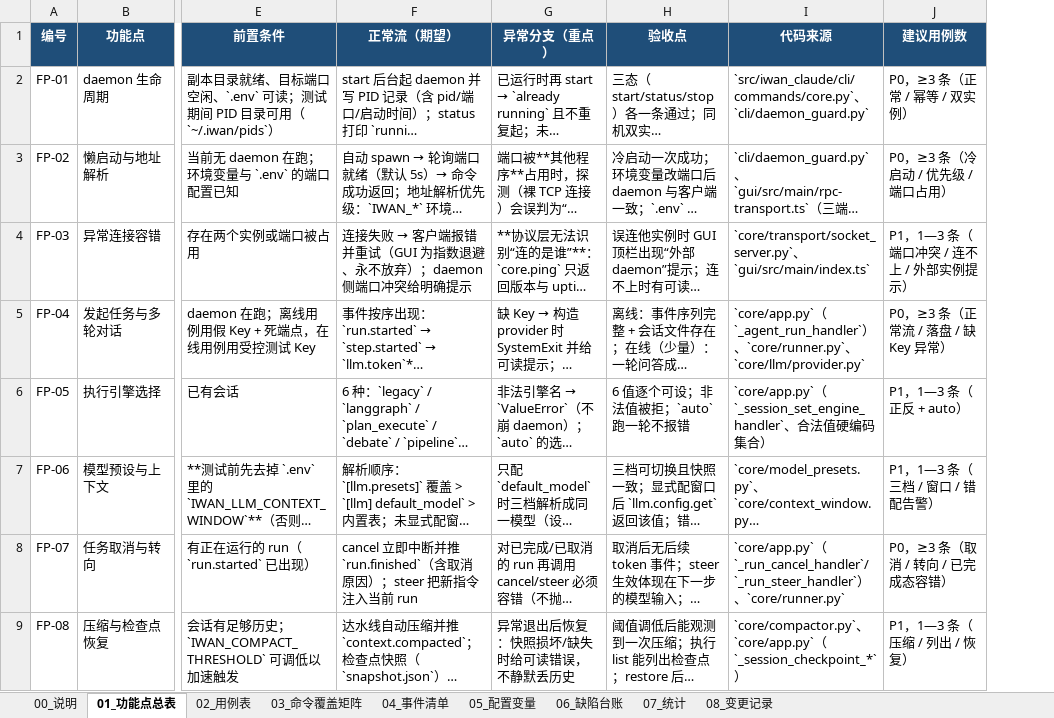
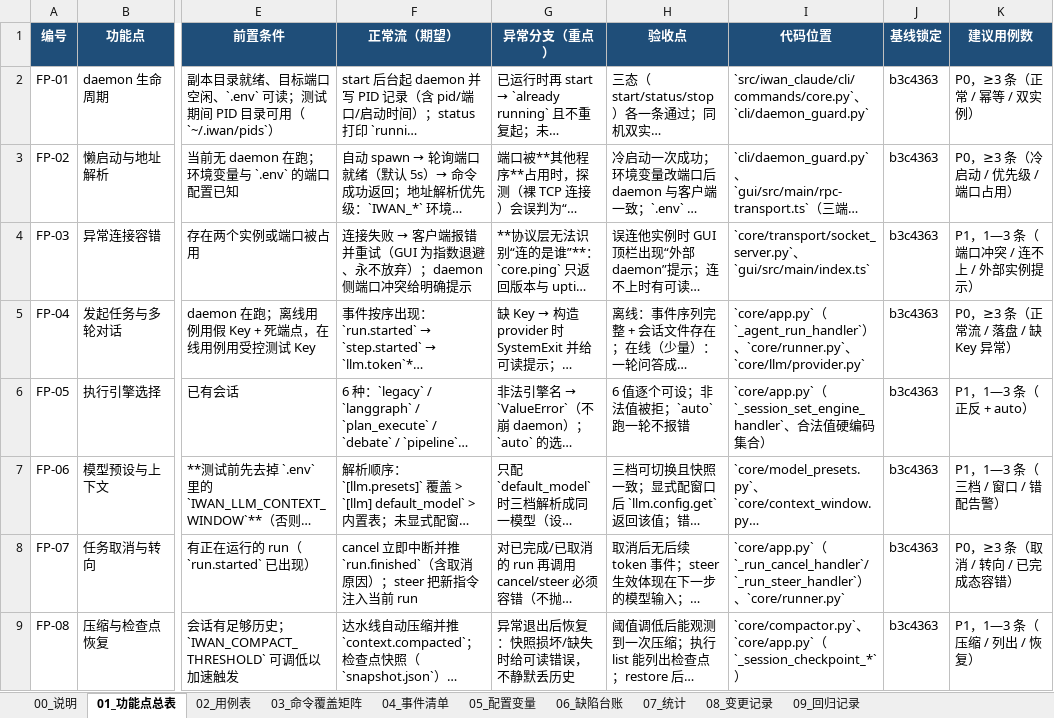
Before and after one commit to longer1225/IwancCaude-Test, an Excel workbook: docs/lab2-test/test-cases.xlsx, sheet 01_功能点总表, drawn as a sheet; only a part is shown, gaps mark what is left out; long unchanged cells end in …; values as stored, in another font and other column widths than the file's, no borders; the diff names each change by its address in the sheet, - before the commit and + after, or states it on an @@ line.

Commit message:
docs(lab2): 补齐开发方文档交付件（缺陷模板/回归指南/评审材料/双实例脚本/基线锁定/已知限制）
按“没有 bug 单可修时先把文档干完”补齐以下内容：
- defect-template.md：缺陷单模板（标题格式、计划 9.2 的 8 个字段、严重度判定、建单后三件事、已知缺陷不要重复提）
- regression-guide.md：三联回归指南（三条怎么跑、开发/测试各自贴什么、09_回归记录怎么填），
  并给出 12-10 开发方要执行的 5 条核心链路用例（FP-01-B-03 / FP-03-E-02 / FP-06-E-02 / FP-09-E-02 / FP-14-C-01）
- review-notes.md：12-04 方案评审 10 项检查表 + 答辩 6 问备答 + 例会纪要模板 + 12-17 中期报告 5 组数据
- scripts/start-two-instances.ps1：双实例（7438/7439）+ 6 个数据变量改道的起停脚本，含 BUG-2 验证步骤
- requirements-baseline.md/docx：追溯矩阵加「基线锁定」列（b3c4363）；新增附录 C 已知限制与测试前提（L-01—L-07）
- test-cases.xlsx v1.2：01 表加基线锁定列、新增 09_回归记录（IWA-5—IWA-9 三联回归模板）、说明页与变更记录同步
- README 文档清单加入以上 4 项

校验：xlsx 10 个工作表、统计重算 43 用例/14 FP/70 命令（范围内 47、范围外 23）/41 事件；
docx 结构校验含“基线锁定”“L-07”。

```diff
--- a/docs/lab2-test/test-cases.xlsx (sheet 01_功能点总表)
+++ b/docs/lab2-test/test-cases.xlsx (sheet 01_功能点总表)
+sheet tab: 09_回归记录
+column J (基线锁定), rows 2-9: all b3c4363
-I1: 代码来源
+I1: 代码位置
```
Also changed, not shown: sheet 08_变更记录, sheet 00_说明, 8 other files.
